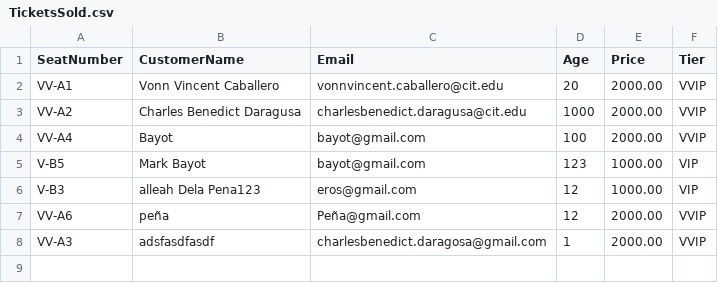
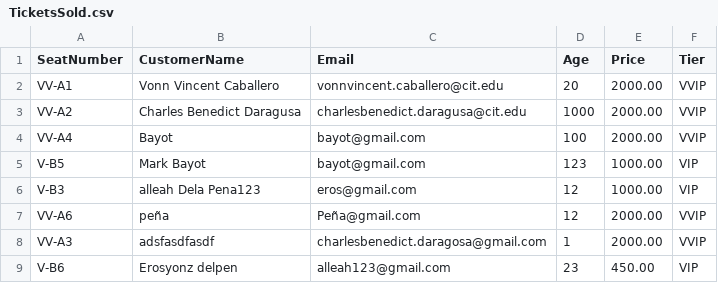
Before and after one commit to kworuu/concert-admission-system, a CSV file: TicketsSold.csv, drawn as a sheet.

Commit message:
make customer object

```diff
--- a/TicketsSold.csv
+++ b/TicketsSold.csv
@@ -8 +8,2 @@ VV-A6,peña,Peña@gmail.com,12,2000.00,VVIP
 VV-A3,adsfasdfasdf,charlesbenedict.daragosa@gmail.com,1,2000.00,VVIP
+V-B6,Erosyonz delpen,alleah123@gmail.com,23,450.00,VIP
```
Also changed, not shown: 2 other files.
